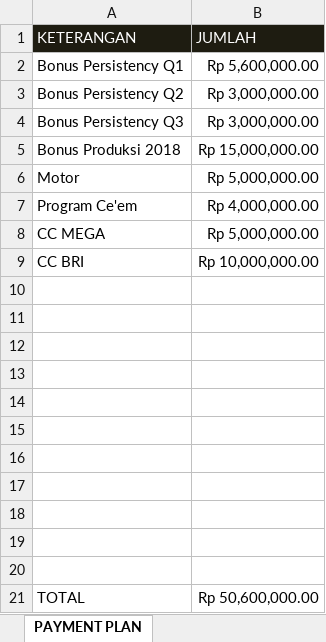
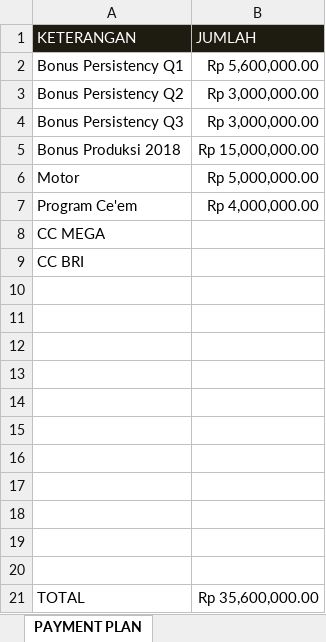
Before and after one commit to ricmawan/projects, an Excel workbook: incrediblejournEYBEEwithyou/MY WEDDING PLAN - 4.11.xlsx, sheet PAYMENT PLAN, drawn as a sheet; values as stored, in another font and other column widths than the file's, no borders; the diff names each change by its address in the sheet, - before the commit and + after, or states it on an @@ line.

```diff
--- a/incrediblejournEYBEEwithyou/MY WEDDING PLAN - 4.11.xlsx (sheet PAYMENT PLAN)
+++ b/incrediblejournEYBEEwithyou/MY WEDDING PLAN - 4.11.xlsx (sheet PAYMENT PLAN)
-B8 (JUMLAH): Rp 5,000,000.00
+B8 (JUMLAH): (empty)
-B9 (JUMLAH): Rp 10,000,000.00
+B9 (JUMLAH): (empty)
-B21 (JUMLAH): Rp 50,600,000.00
+B21 (JUMLAH): Rp 35,600,000.00
```
Also changed, not shown: sheet DAFTAR KEBUTUHAN, sheet PEMBAYARAN.
